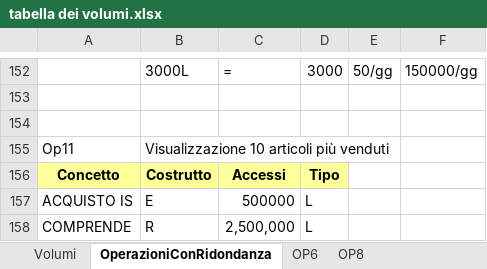
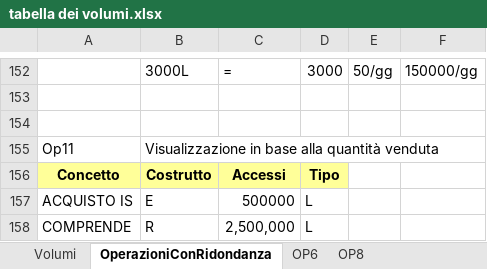
Before and after one commit to ezmi234/elaborato-database, an Excel workbook: tabella dei volumi.xlsx, sheet OperazioniConRidondanza, drawn as a sheet; only a part is shown, gaps mark what is left out; values as stored, in another font and other column widths than the file's, no borders; the diff names each change by its address in the sheet, - before the commit and + after, or states it on an @@ line.

```diff
--- a/tabella dei volumi.xlsx (sheet OperazioniConRidondanza)
+++ b/tabella dei volumi.xlsx (sheet OperazioniConRidondanza)
-B155: Visualizzazione 10 articoli più venduti
+B155: Visualizzazione in base alla quantità venduta
```
Also changed, not shown: 2 other files.
